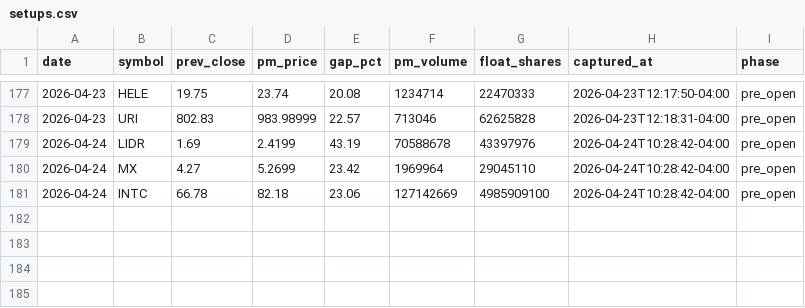
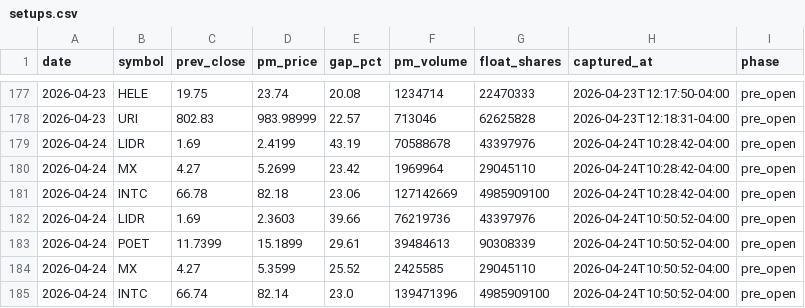
Before and after one commit to emart-ai/dailytrade, a CSV file: data/setups.csv, drawn as a sheet; only a part is shown, gaps mark what is left out; the diff names each change by its address in the sheet, - before the commit and + after, or states it on an @@ line.

Commit message:
scan: 2026-04-24T14:50Z

```diff
--- a/data/setups.csv
+++ b/data/setups.csv
+row 182: 2026-04-24 | LIDR | 1.69 | 2.3603 | 39.66 | 76219736 | 43397976 | 2026-04-24T10:50:52-04:00 | pre_open
+row 183: 2026-04-24 | POET | 11.7399 | 15.1899 | 29.61 | 39484613 | 90308339 | 2026-04-24T10:50:52-04:00 | pre_open
+row 184: 2026-04-24 | MX | 4.27 | 5.3599 | 25.52 | 2425585 | 29045110 | 2026-04-24T10:50:52-04:00 | pre_open
+row 185: 2026-04-24 | INTC | 66.74 | 82.14 | 23.0 | 139471396 | 4985909100 | 2026-04-24T10:50:52-04:00 | pre_open
```
